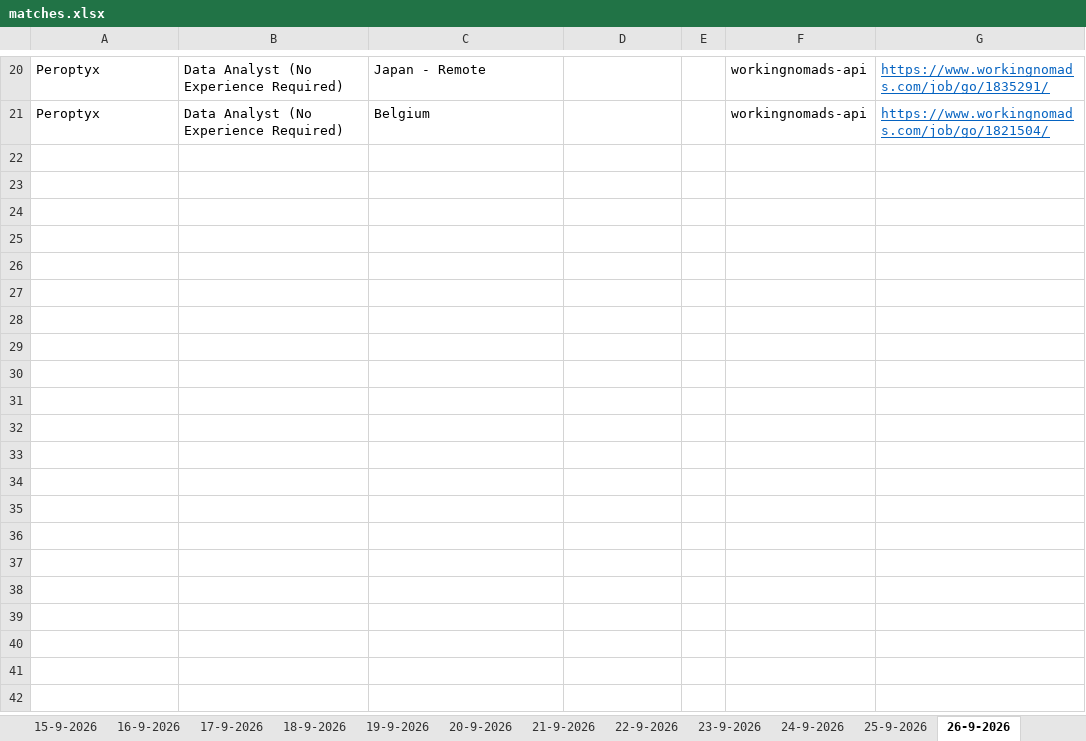
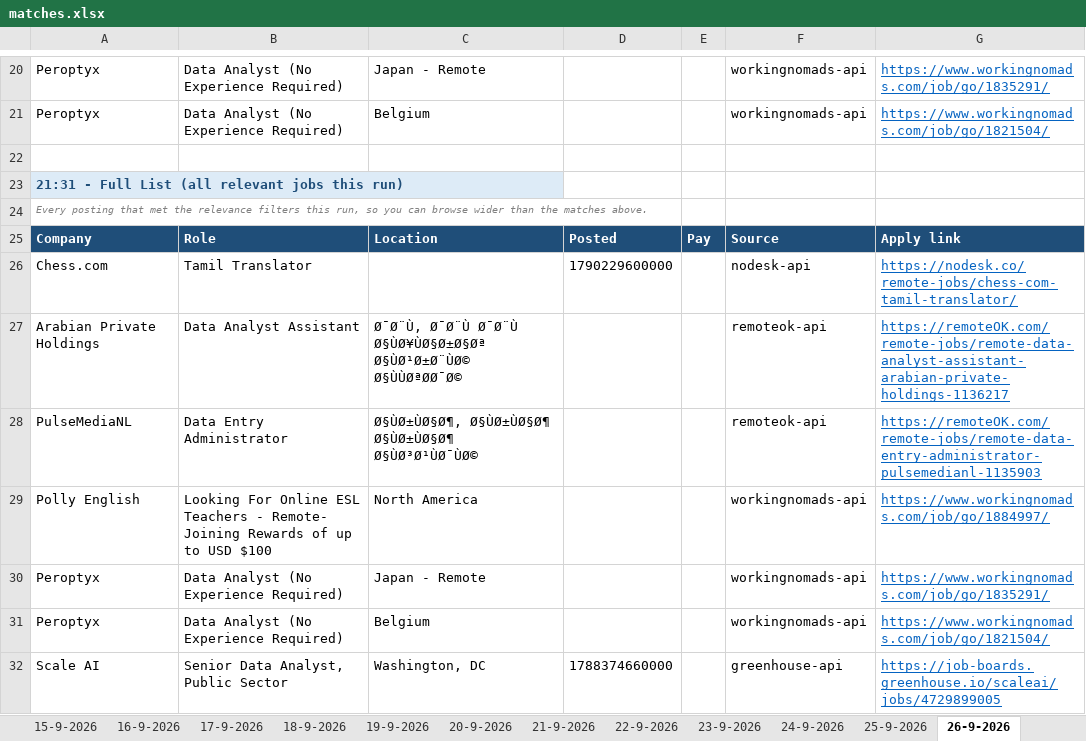
Before and after one commit to waleedba19/career-ops, an Excel workbook: data/matches.xlsx, sheet 26-9-2026, drawn as a sheet; only a part is shown, gaps mark what is left out; values as stored, in another font and other column widths than the file's, no borders; the diff names each change by its address in the sheet, - before the commit and + after, or states it on an @@ line.

```diff
--- a/data/matches.xlsx (sheet 26-9-2026)
+++ b/data/matches.xlsx (sheet 26-9-2026)
+row 22: (empty)
+row 23: 21:31 - Full List (all relevant jobs this run)
+row 24: Every posting that met the relevance filters this run, so you can browse wider than the matches above.
+row 25: Company | Role | Location | Posted | Pay | Source | Apply link
+row 26: Chess.com | Tamil Translator |  | 1790229600000 |  | nodesk-api | https://nodesk.co/remote-jobs/chess-com-tamil-translator/
+row 27: Arabian Private Holdings | Data Analyst Assistant | Ø¯Ø¨Ù, Ø¯Ø¨Ù Ø¯Ø¨Ù Ø§ÙØ¥ÙØ§Ø±Ø§Øª Ø§ÙØ¹Ø±Ø¨ÙØ© Ø§ÙÙØªØØ¯Ø© |  |  | remoteok-api | https://remoteOK.com/remote-jobs/remote-data-analyst-assistant-arabian-private-holdings-1136217
+row 28: PulseMediaNL | Data Entry Administrator | Ø§ÙØ±ÙØ§Ø¶, Ø§ÙØ±ÙØ§Ø¶ Ø§ÙØ±ÙØ§Ø¶ Ø§ÙØ³Ø¹ÙØ¯ÙØ© |  |  | remoteok-api | https://remoteOK.com/remote-jobs/remote-data-entry-administrator-pulsemedianl-1135903
+row 29: Polly English | Looking For Online ESL Teachers - Remote- Joining Rewards of up to USD $100 | North America |  |  | workingnomads-api | https://www.workingnomads.com/job/go/1884997/
+row 30: Peroptyx | Data Analyst (No Experience Required) | Japan - Remote |  |  | workingnomads-api | https://www.workingnomads.com/job/go/1835291/
+row 31: Peroptyx | Data Analyst (No Experience Required) | Belgium |  |  | workingnomads-api | https://www.workingnomads.com/job/go/1821504/
+row 32: Scale AI | Senior Data Analyst, Public Sector | Washington, DC | 1788374660000 |  | greenhouse-api | https://job-boards.greenhouse.io/scaleai/jobs/4729899005
```
Also changed, not shown: sheet Scan Stats, 4 other files.
